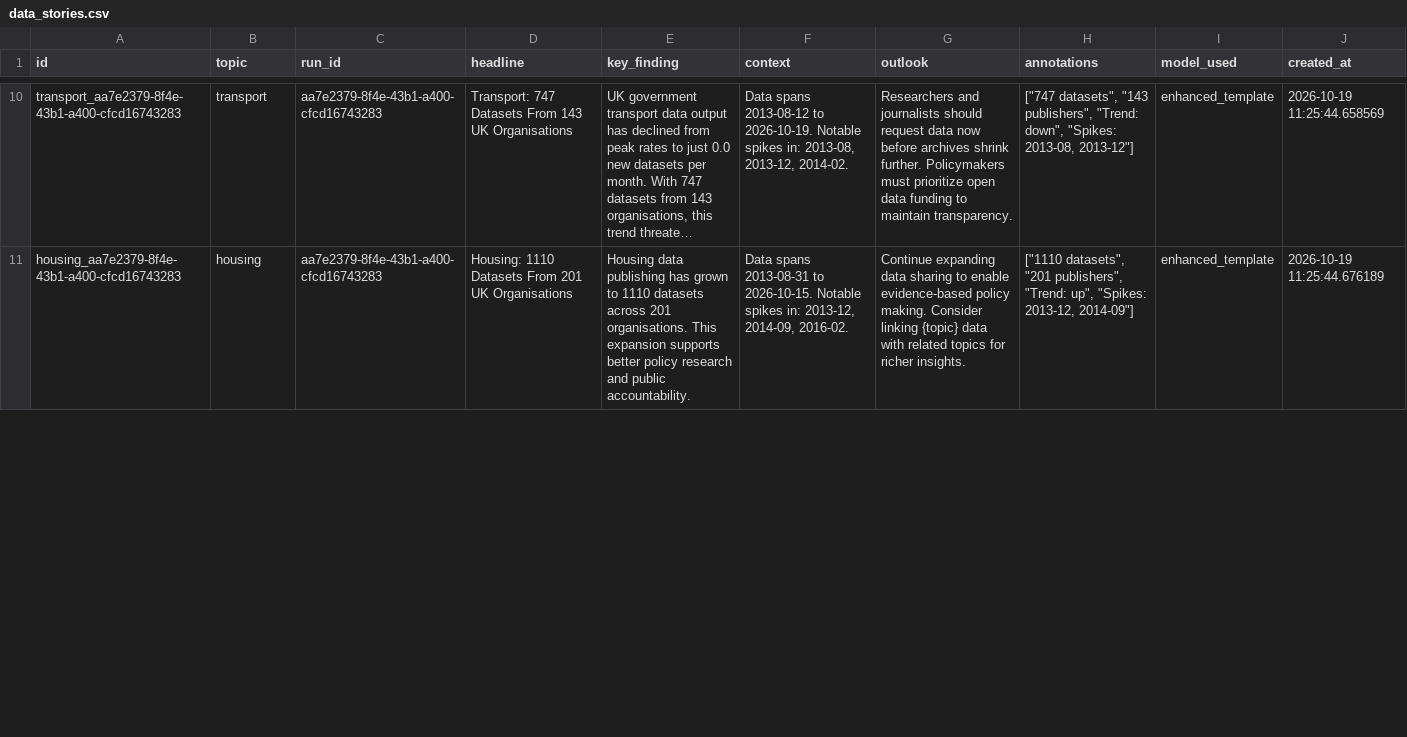
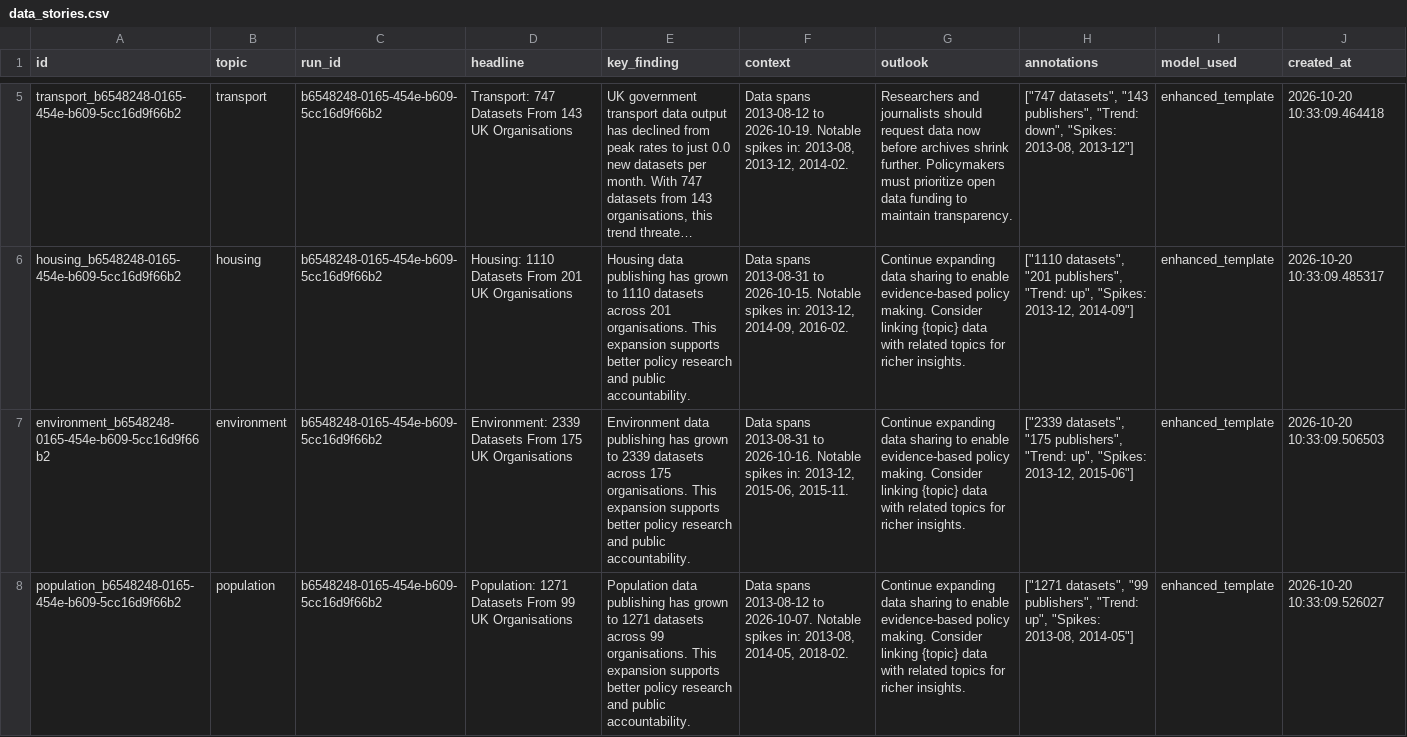
Before and after one commit to AnnasMazhar/UK-Data-Stories, a CSV file: data/derived/data_stories.csv, drawn as a sheet; only a part is shown, gaps mark what is left out; long unchanged cells end in …; addresses are those after the commit; the diff covers the shown part only; the diff names each change by its address in the sheet, - before the commit and + after, or states it on an @@ line.

```diff
--- a/data/derived/data_stories.csv
+++ b/data/derived/data_stories.csv
-A5 (id): transport_aa7e2379-8f4e-43b1-a400-cfcd16743283
+A5 (id): transport_b6548248-0165-454e-b609-5cc16d9f66b2
-C5:C6 (run_id): aa7e2379-8f4e-43b1-a400-cfcd16743283
+C5:C6 (run_id): b6548248-0165-454e-b609-5cc16d9f66b2
-J5 (created_at): 2026-10-19 11:25:44.658569
+J5 (created_at): 2026-10-20 10:33:09.464418
-A6 (id): housing_aa7e2379-8f4e-43b1-a400-cfcd16743283
+A6 (id): housing_b6548248-0165-454e-b609-5cc16d9f66b2
-J6 (created_at): 2026-10-19 11:25:44.676189
+J6 (created_at): 2026-10-20 10:33:09.485317
+row 7: environment_b6548248-0165-454e-b609-5cc16d9f66b2 | environment | b6548248-0165-454e-b609-5cc16d9f66b2 | Environment: 2339 Datasets From 175 UK Organisations | Environment data publishing has grown to 2339 datasets across 175 organisations. This expansion supports better policy research and public accountability. | Data spans 2013-08-31 to 2026-10-16. Notable spikes in: 2013-12, 2015-06, 2015-11. | Continue expanding data sharing to enable evidence-based policy making. Consider linking {topic} data with related topics for richer insights. | ["2339 datasets", "175 publishers", "Trend: up", "Spikes: 2013-12, 2015-06"] | enhanced_template | 2026-10-20 10:33:09.506503
+row 8: population_b6548248-0165-454e-b609-5cc16d9f66b2 | population | b6548248-0165-454e-b609-5cc16d9f66b2 | Population: 1271 Datasets From 99 UK Organisations | Population data publishing has grown to 1271 datasets across 99 organisations. This expansion supports better policy research and public accountability. | Data spans 2013-08-12 to 2026-10-07. Notable spikes in: 2013-08, 2014-05, 2018-02. | Continue expanding data sharing to enable evidence-based policy making. Consider linking {topic} data with related topics for richer insights. | ["1271 datasets", "99 publishers", "Trend: up", "Spikes: 2013-08, 2014-05"] | enhanced_template | 2026-10-20 10:33:09.526027
```
Also changed, not shown: 3 added rows, 5 removed rows and 13 edited cells elsewhere in this file, data/derived/analysis_results.csv, data/derived/insights.csv, 1 other file.
